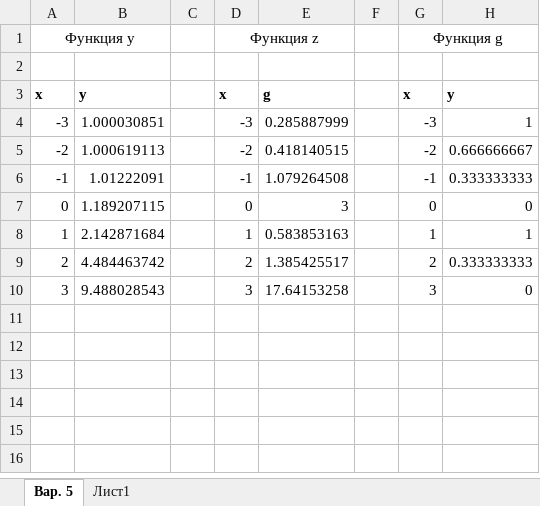
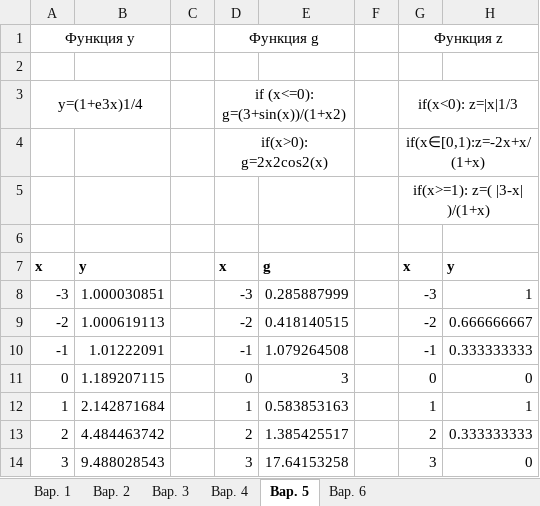
Before and after one commit to konstantin77735/MyPractice, an Excel workbook: Задания по Экселю/Диаграммы/Задание_1.xlsx, sheet Вар. 5, drawn as a sheet; values as stored, in another font and other column widths than the file's, no borders; the diff names each change by its address in the sheet, - before the commit and + after, or states it on an @@ line.

```diff
--- a/Задания по Экселю/Диаграммы/Задание_1.xlsx (sheet Вар. 5)
+++ b/Задания по Экселю/Диаграммы/Задание_1.xlsx (sheet Вар. 5)
-sheet tab: Лист1
+sheet tab: Вар. 1
+sheet tab: Вар. 2
+sheet tab: Вар. 3
+sheet tab: Вар. 4
+sheet tab: Вар. 6
@@ sheet tab order changed: Вар. 1 | Вар. 2 | Вар. 3 | Вар. 4 | Вар. 5 | Вар. 6 @@
-D1: Функция z
+D1: Функция g
-G1: Функция g
+G1: Функция z
+row 2: (empty)
+row 3: y=(1+e3x)1/4 |  |  | if (x<=0): g=(3+sin(x))/(1+x2) |  |  | if(x<0): z=|x|1/3
+row 4:  |  |  | if(x>0): g=2x2cos2(x) |  |  | if(x∈[0,1):z=-2x+x/(1+x)
+row 5:  |  |  |  |  |  | if(x>=1): z=( |3-x| )/(1+x)
```
Also changed, not shown: sheet Вар. 1, formulas that keep their value, 1 other file.
